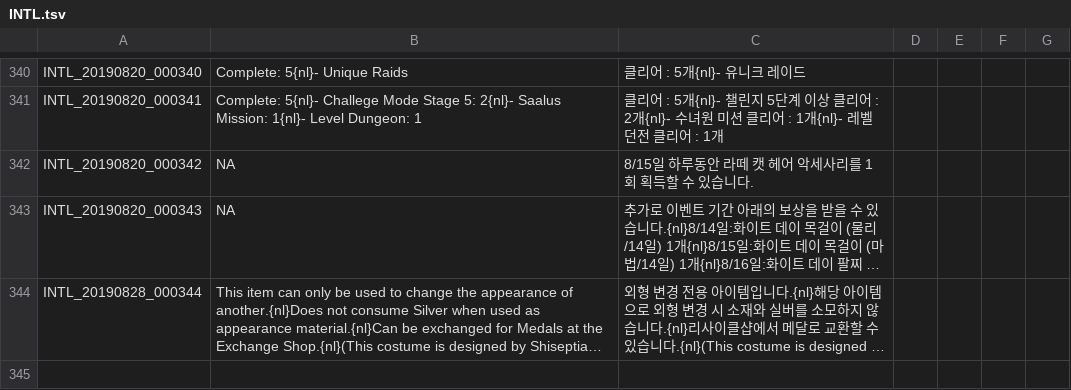
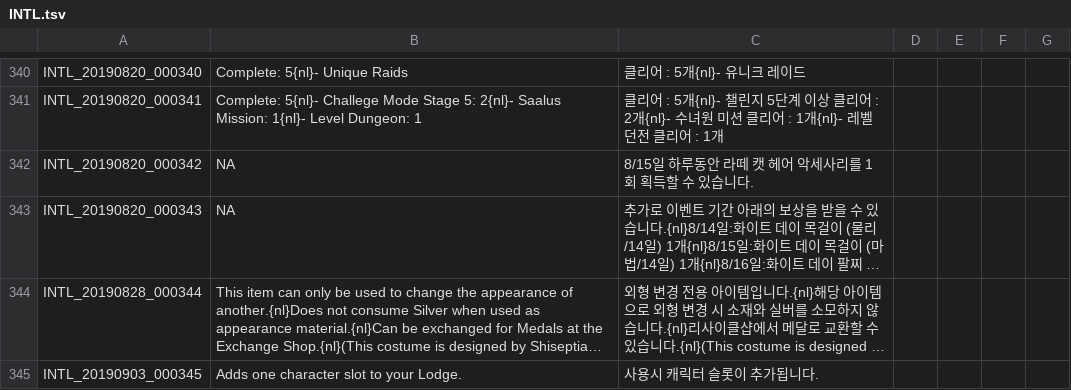
Before and after one commit to Treeofsavior/IndonesianTranslation, a TSV file: INTL.tsv, drawn as a sheet; only a part is shown, gaps mark what is left out; long unchanged cells end in …; the diff names each change by its address in the sheet, - before the commit and + after, or states it on an @@ line.

```diff
--- a/INTL.tsv
+++ b/INTL.tsv
+row 345: INTL_20190903_000345 | Adds one character slot to your Lodge. | 사용시 캐릭터 슬롯이 추가됩니다.
```
Also changed, not shown: 1 other file.
